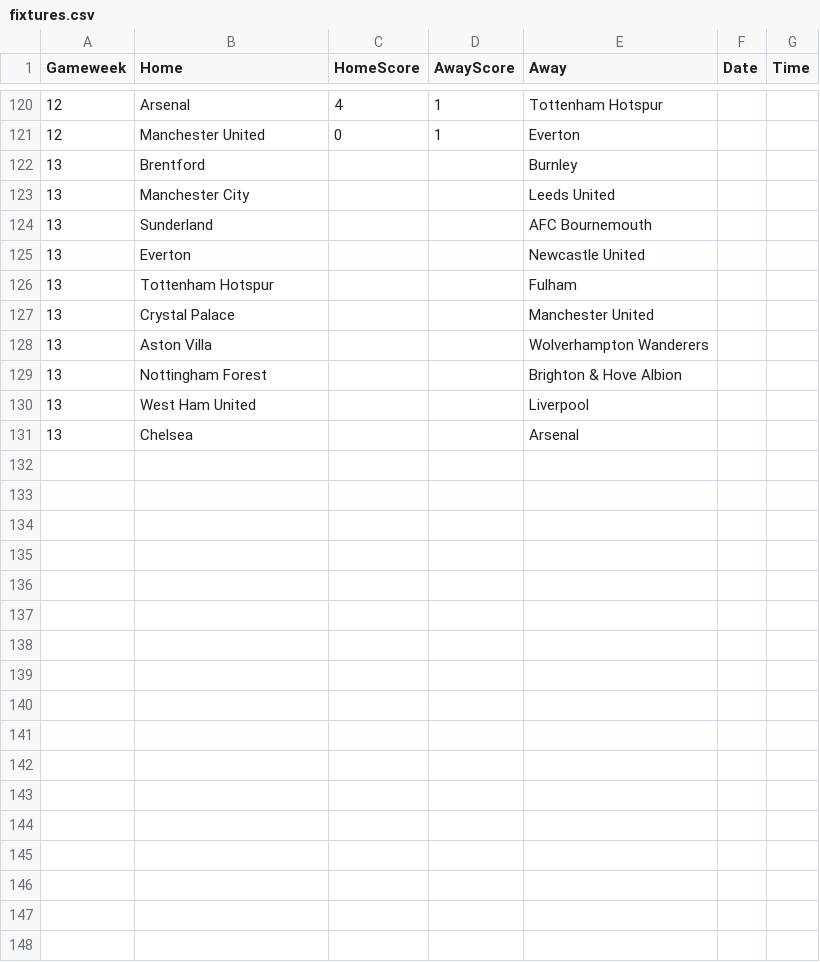
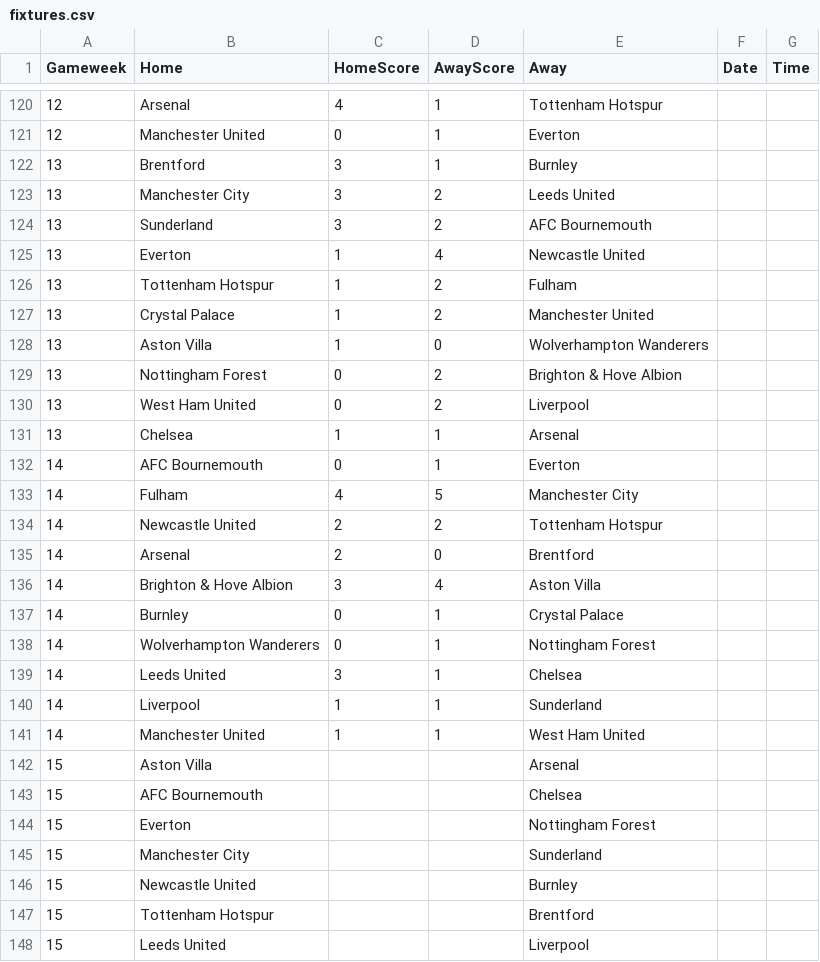
Before and after one commit to TomHigginson/TomHigginson.github.io, a CSV file: WeeklyGame/fixtures.csv, drawn as a sheet; only a part is shown, gaps mark what is left out; the diff covers the shown part only.

```diff
--- a/WeeklyGame/fixtures.csv
+++ b/WeeklyGame/fixtures.csv
@@ -121,11 +121,28 @@
 12,Manchester United,0,1,Everton,
-13,Brentford,,,Burnley,
-13,Manchester City,,,Leeds United,
-13,Sunderland,,,AFC Bournemouth,
-13,Everton,,,Newcastle United,
-13,Tottenham Hotspur,,,Fulham,
-13,Crystal Palace,,,Manchester United,
-13,Aston Villa,,,Wolverhampton Wanderers,
-13,Nottingham Forest,,,Brighton & Hove Albion,
-13,West Ham United,,,Liverpool,
-13,Chelsea,,,Arsenal,
+13,Brentford,3,1,Burnley,
+13,Manchester City,3,2,Leeds United,
+13,Sunderland,3,2,AFC Bournemouth,
+13,Everton,1,4,Newcastle United,
+13,Tottenham Hotspur,1,2,Fulham,
+13,Crystal Palace,1,2,Manchester United,
+13,Aston Villa,1,0,Wolverhampton Wanderers,
+13,Nottingham Forest,0,2,Brighton & Hove Albion,
+13,West Ham United,0,2,Liverpool,
+13,Chelsea,1,1,Arsenal,
+14,AFC Bournemouth,0,1,Everton,
+14,Fulham,4,5,Manchester City,
+14,Newcastle United,2,2,Tottenham Hotspur,
+14,Arsenal,2,0,Brentford,
+14,Brighton & Hove Albion,3,4,Aston Villa,
+14,Burnley,0,1,Crystal Palace,
+14,Wolverhampton Wanderers,0,1,Nottingham Forest,
+14,Leeds United,3,1,Chelsea,
+14,Liverpool,1,1,Sunderland,
+14,Manchester United,1,1,West Ham United,
+15,Aston Villa,,,Arsenal,
+15,AFC Bournemouth,,,Chelsea,
+15,Everton,,,Nottingham Forest,
+15,Manchester City,,,Sunderland,
+15,Newcastle United,,,Burnley,
+15,Tottenham Hotspur,,,Brentford,
+15,Leeds United,,,Liverpool,
```
Also changed, not shown: 13 added rows elsewhere in this file, WeeklyGame/weekly_predictions_Bristol.csv, WeeklyGame/weekly_predictions_Woking.csv, 1 other file.
